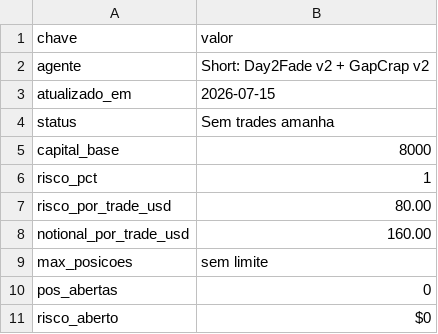
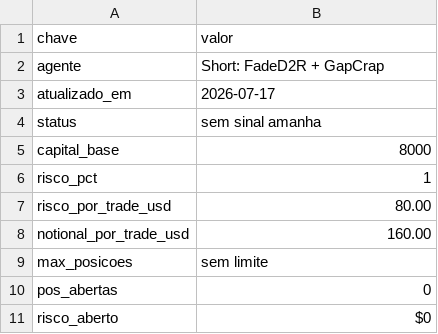
Before and after one commit to vmossini/radar-dashboard, a CSV file: latest_short_agent_metrics.csv, drawn as a sheet; only a part is shown; the diff covers the shown part only.

```diff
--- a/latest_short_agent_metrics.csv
+++ b/latest_short_agent_metrics.csv
@@ -1,5 +1,5 @@
 chave,valor
-agente,Short: Day2Fade v2 + GapCrap v2
-atualizado_em,2026-07-15
-status,Sem trades amanha
+agente,Short: FadeD2R + GapCrap
+atualizado_em,2026-07-17
+status,sem sinal amanha
 capital_base,8000
```
Also changed, not shown: 73 removed rows and 2 edited cells elsewhere in this file, latest_all_leaders.csv, latest_leaders_consolidating.csv, 5 other files.
